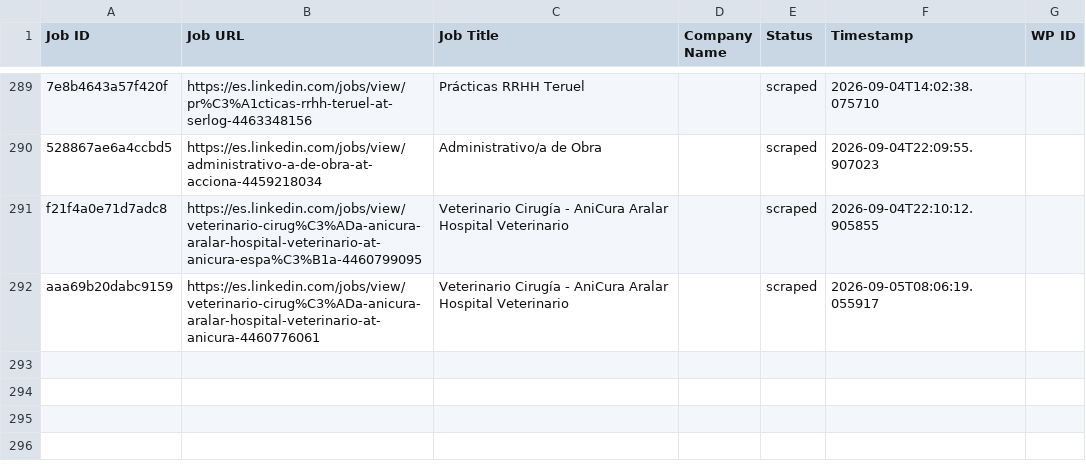
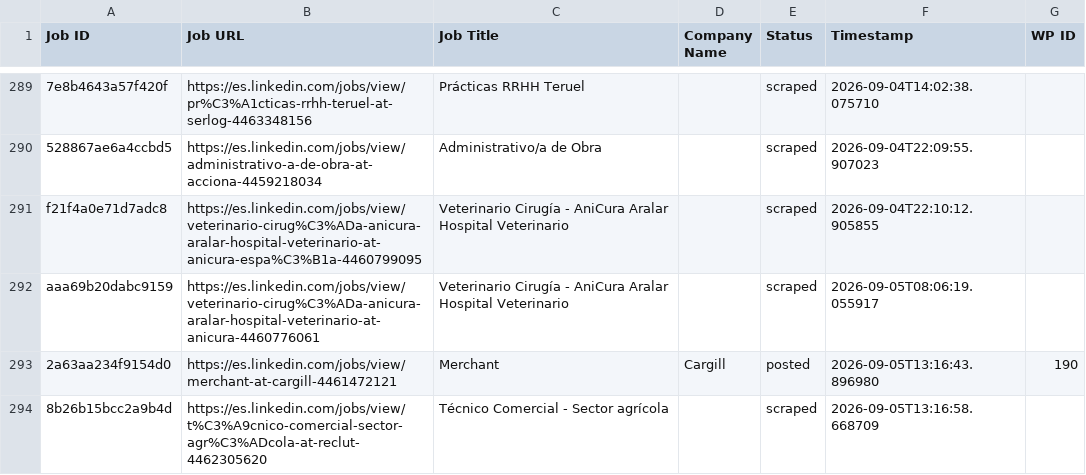
Before and after one commit to innovationinc2000/ad, a CSV file: processed_jobs.csv, drawn as a sheet; only a part is shown, gaps mark what is left out.

```diff
--- a/processed_jobs.csv
+++ b/processed_jobs.csv
@@ -293 +293,3 @@ f21f4a0e71d7adc8,https://es.linkedin.com/jobs/view/veterinario-cirug%C3%ADa-anic
 aaa69b20dabc9159,https://es.linkedin.com/jobs/view/veterinario-cirug%C3%ADa-anicura-aralar-hospital-veterinario-at-anicura-4460776061,Veterinario Cirugía - AniCura Aralar Hospital Veterinario,,scraped,2026-09-05T08:06:19.055917,
+2a63aa234f9154d0,https://es.linkedin.com/jobs/view/merchant-at-cargill-4461472121,Merchant,Cargill,posted,2026-09-05T13:16:43.896980,190
+8b26b15bcc2a9b4d,https://es.linkedin.com/jobs/view/t%C3%A9cnico-comercial-sector-agr%C3%ADcola-at-reclut-4462305620,Técnico Comercial - Sector agrícola,,scraped,2026-09-05T13:16:58.668709,
```
